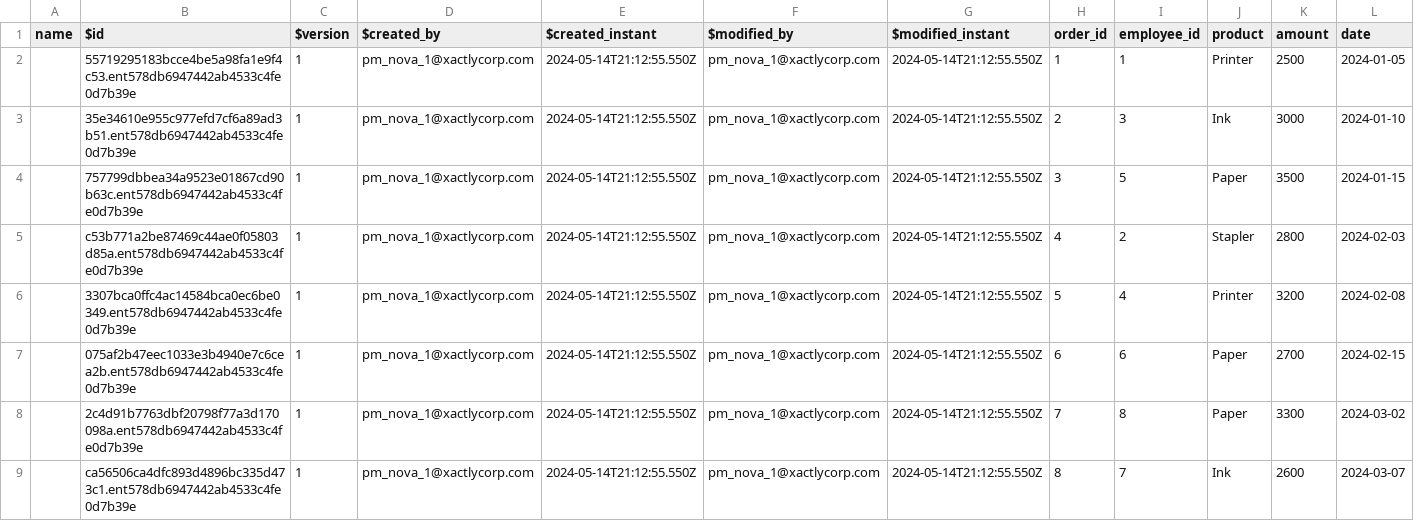
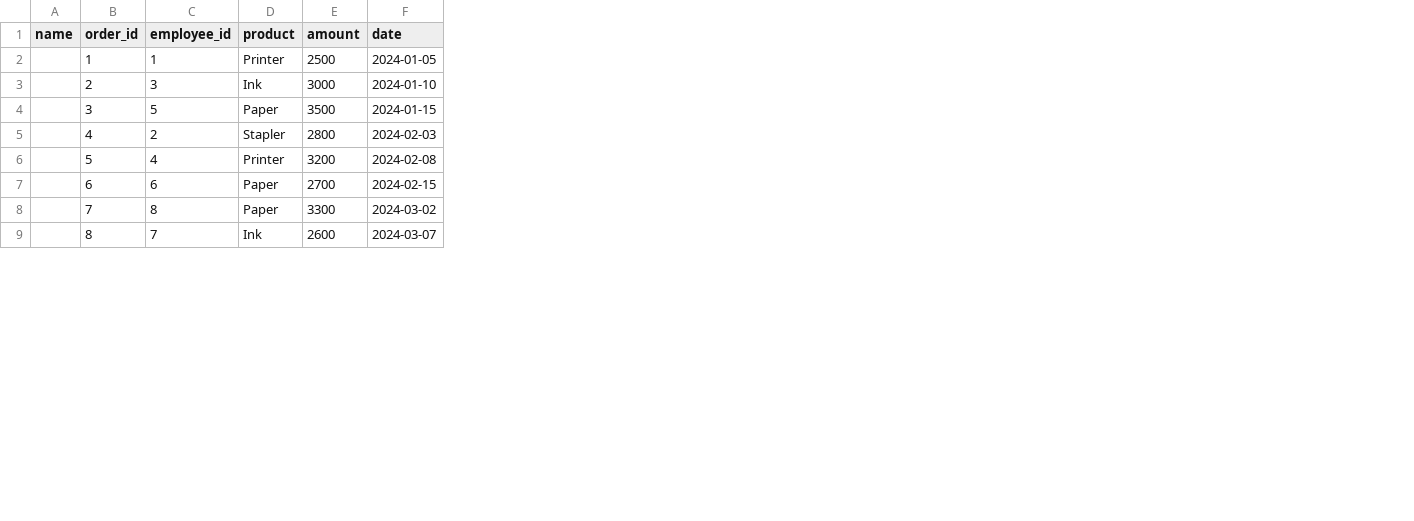
Before and after one commit to sperryXactly/ExtendApps, a CSV file: app/tables/data/$framework/dunderOrders.csv, drawn as a sheet; only a part is shown; the diff names each change by its address in the sheet, - before the commit and + after, or states it on an @@ line.

```diff
--- a/app/tables/data/$framework/dunderOrders.csv
+++ b/app/tables/data/$framework/dunderOrders.csv
-column B ($id), rows 2-9: 55719295183bcce4be5a98fa1e9f4c53.ent578db6947442ab4533c4fe0d7b39e | 35e34610e955c977efd7cf6a89ad3b51.ent578db6947442ab4533c4fe0d7b39e | 757799dbbea34a9523e01867cd90b63c.ent578db6947442ab4533c4fe0d7b39e | c53b771a2be87469c44ae0f05803d85a.ent578db6947442ab4533c4fe0d7b39e | 3307bca0ffc4ac14584bca0ec6be0349.ent578db6947442ab4533c4fe0d7b39e | 075af2b47eec1033e3b4940e7c6cea2b.ent578db6947442ab4533c4fe0d7b39e | 2c4d91b7763dbf20798f77a3d170098a.ent578db6947442ab4533c4fe0d7b39e | ca56506ca4dfc893d4896bc335d473c1.ent578db6947442ab4533c4fe0d7b39e
-column C ($version), rows 2-9: all 1
-column D ($created_by), rows 2-9: all pm_nova_1@xactlycorp.com
-column E ($created_instant), rows 2-9: all 2024-05-14T21:12:55.550Z
-column F ($modified_by), rows 2-9: all pm_nova_1@xactlycorp.com
-column G ($modified_instant), rows 2-9: all 2024-05-14T21:12:55.550Z
```
Also changed, not shown: app/tables/data/$framework/dunderemployees.csv, 13 other files.
